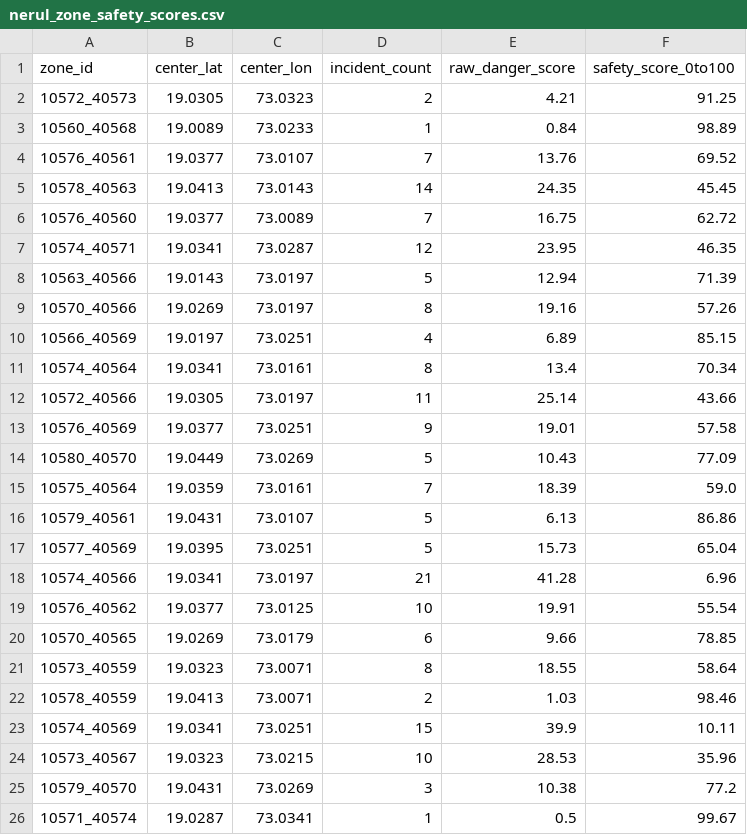
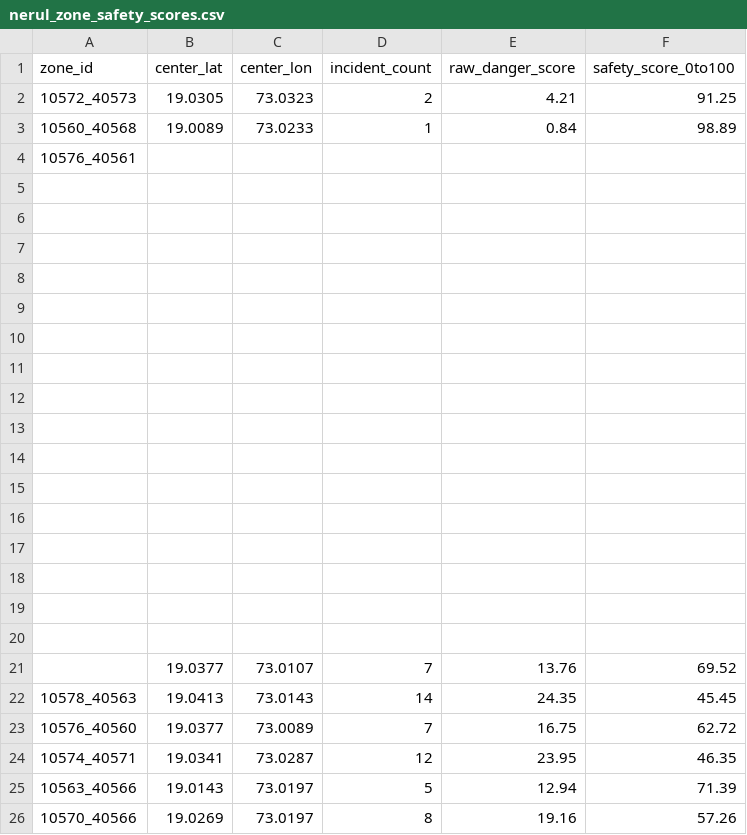
Before and after one commit to ParimalNaik24/Women-safety-app, a CSV file: women-safety-app/women-safety-app/data-pipeline/nerul_zone_safety_scores.csv, drawn as a sheet; only a part is shown; the shorter side is filled out with more unchanged rows.

Commit message:
Week 2

```diff
--- a/women-safety-app/women-safety-app/data-pipeline/nerul_zone_safety_scores.csv
+++ b/women-safety-app/women-safety-app/data-pipeline/nerul_zone_safety_scores.csv
@@ -3,3 +3,20 @@ zone_id,center_lat,center_lon,incident_count,raw_danger_score,safety_score_0to10
 10560_40568,19.0089,73.0233,1,0.84,98.89
-10576_40561,19.0377,73.0107,7,13.76,69.52
+10576_40561
+
+
+
+
+
+
+
+
+
+
+
+
+
+
+
+
+,19.0377,73.0107,7,13.76,69.52
 10578_40563,19.0413,73.0143,14,24.35,45.45
```
